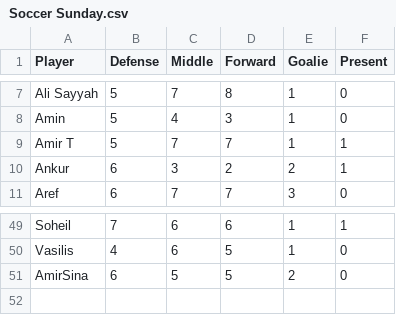
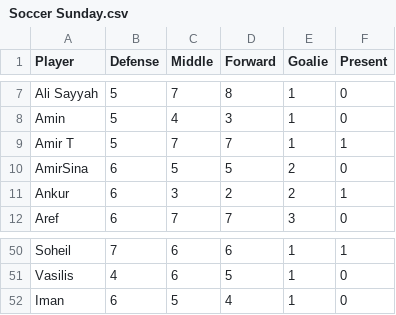
Before and after one commit to tavanaei/TeamSelection, a CSV file: Soccer Sunday.csv, drawn as a sheet; only a part is shown, gaps mark what is left out.

Commit message:
System push for player

```diff
--- a/Soccer Sunday.csv
+++ b/Soccer Sunday.csv
@@ -9,2 +9,3 @@ Amin,5,4,3,1,0
 Amir T,5,7,7,1,1
+AmirSina,6,5,5,2,0
 Ankur,6,3,2,2,1
@@ -50,2 +51,2 @@ Soheil,7,6,6,1,1
 Vasilis,4,6,5,1,0
-AmirSina,6,5,5,2,0
+Iman,6,5,4,1,0
```
